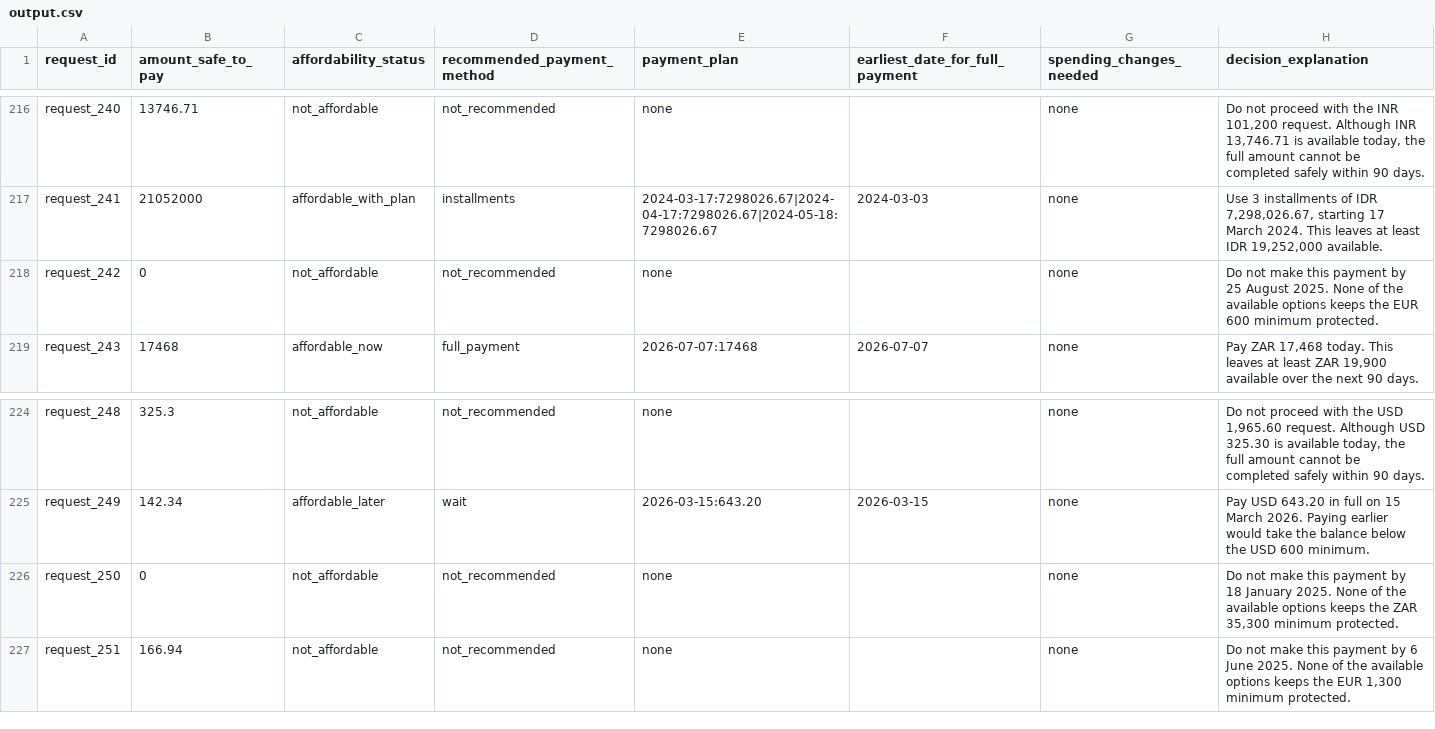
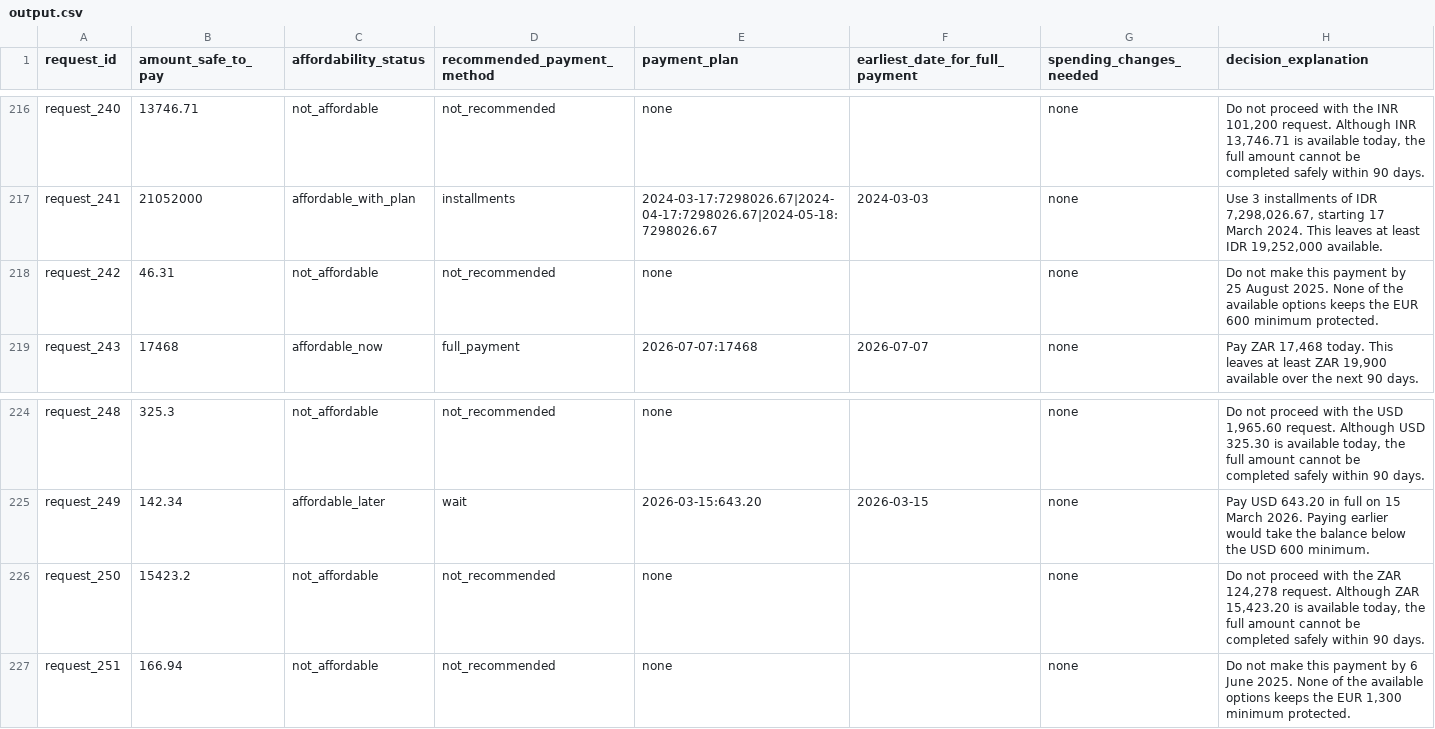
Before and after one commit to JSBtechnologies/buy-or-wait, a CSV file: output.csv, drawn as a sheet; only a part is shown, gaps mark what is left out; the diff covers the shown part only.

```diff
--- a/output.csv
+++ b/output.csv
@@ -217,3 +217,3 @@ request_240,13746.71,not_affordable,not_recommended,none,,none,"Do not proceed w
 request_241,21052000,affordable_with_plan,installments,2024-03-17:7298026.67|2024-04-17:7298026.67|2024-05-18:7298026.67,2024-03-03,none,"Use 3 installments of IDR 7,298,026.67, starting 17 March 2024. This leaves at least IDR 19,252,000 available."
-request_242,0,not_affordable,not_recommended,none,,none,Do not make this payment by 25 August 2025. None of the available options keeps the EUR 600 minimum protected.
+request_242,46.31,not_affordable,not_recommended,none,,none,Do not make this payment by 25 August 2025. None of the available options keeps the EUR 600 minimum protected.
 request_243,17468,affordable_now,full_payment,2026-07-07:17468,2026-07-07,none,"Pay ZAR 17,468 today. This leaves at least ZAR 19,900 available over the next 90 days."
@@ -225,3 +225,3 @@ request_248,325.3,not_affordable,not_recommended,none,,none,"Do not proceed with
 request_249,142.34,affordable_later,wait,2026-03-15:643.20,2026-03-15,none,Pay USD 643.20 in full on 15 March 2026. Paying earlier would take the balance below the USD 600 minimum.
-request_250,0,not_affordable,not_recommended,none,,none,"Do not make this payment by 18 January 2025. None of the available options keeps the ZAR 35,300 minimum protected."
+request_250,15423.2,not_affordable,not_recommended,none,,none,"Do not proceed with the ZAR 124,278 request. Although ZAR 15,423.20 is available today, the full amount cannot be completed safely within 90 days."
 request_251,166.94,not_affordable,not_recommended,none,,none,"Do not make this payment by 6 June 2025. None of the available options keeps the EUR 1,300 minimum protected."
```
Also changed, not shown: 86 edited cells elsewhere in this file, 2 other files.
